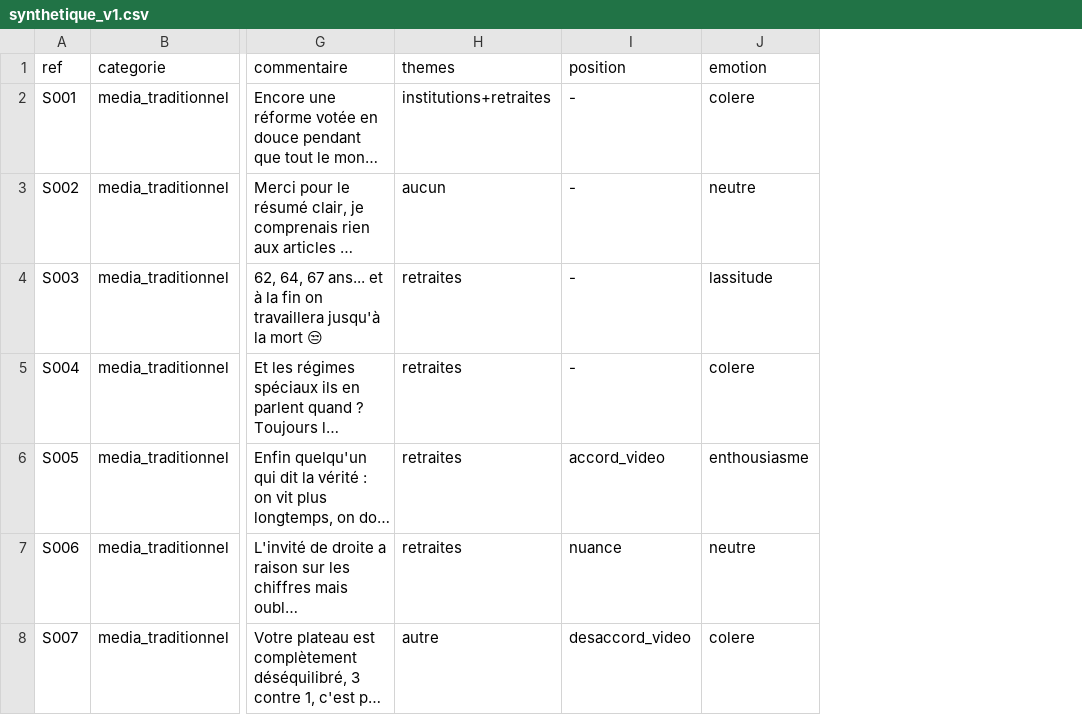
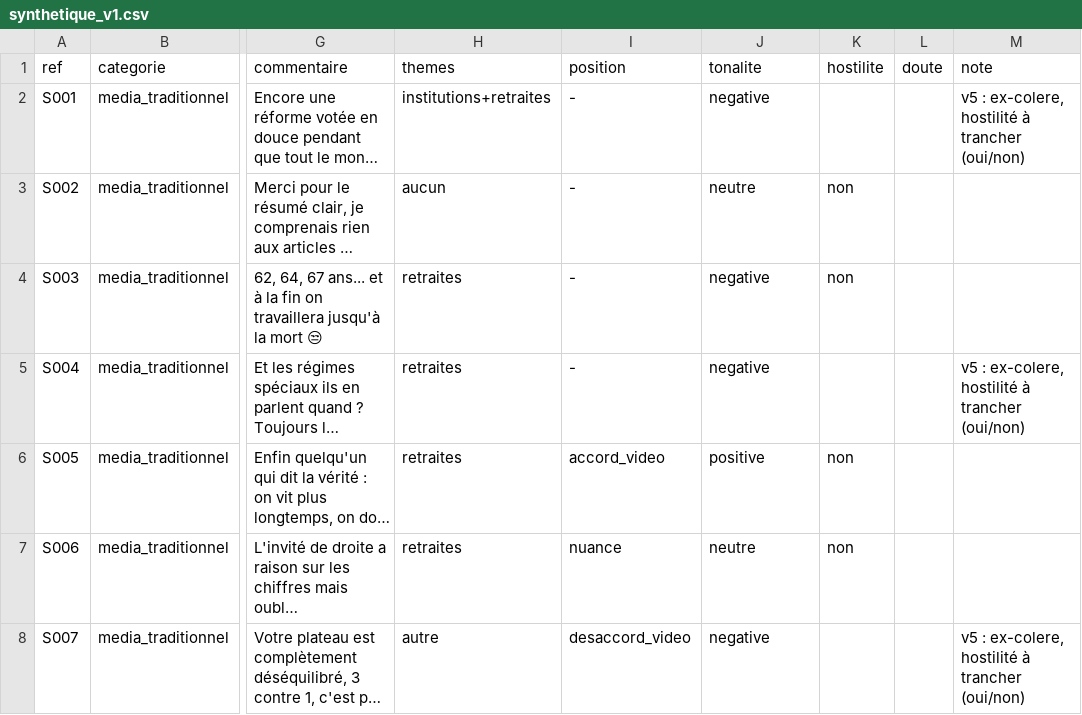
Before and after one commit to tristansimon1234/political-violence, a CSV file: evaluation/synthetique_v1.csv, drawn as a sheet; only a part is shown, gaps mark what is left out; long unchanged cells end in …; the diff covers the shown part only; the diff names each change by its address in the sheet, - before the commit and + after, or states it on an @@ line.

```diff
--- a/evaluation/synthetique_v1.csv
+++ b/evaluation/synthetique_v1.csv
+column K (hostilite), rows 3-7: non | non |  | non | non
+column L (doute), empty
+column M (note), rows 2-8: v5 : ex-colere, hostilité à trancher (oui/non) |  |  | v5 : ex-colere, hostilité à trancher (oui/non) |  |  | v5 : ex-colere, hostilité à trancher (oui/non)
-J1: emotion
+J1: tonalite
-J2 (tonalite): colere
+J2 (tonalite): negative
-J4 (tonalite): lassitude
+J4 (tonalite): negative
-J5 (tonalite): colere
+J5 (tonalite): negative
-J6 (tonalite): enthousiasme
+J6 (tonalite): positive
-J8 (tonalite): colere
+J8 (tonalite): negative
```
Also changed, not shown: 55 edited cells elsewhere in this file, evaluation/synthetique_v2.csv, 15 other files.
